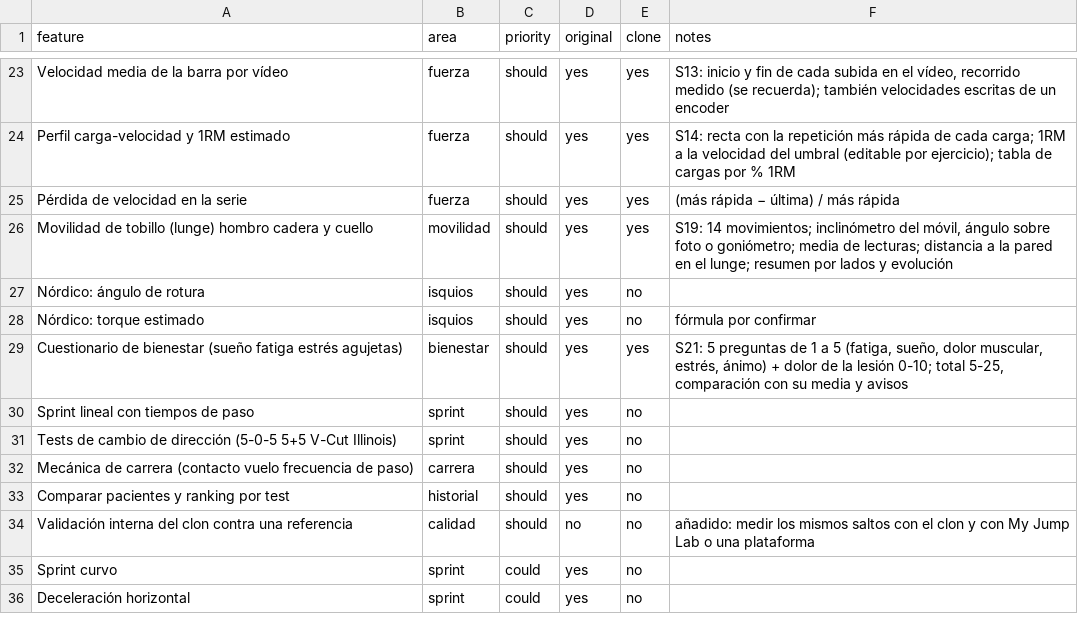
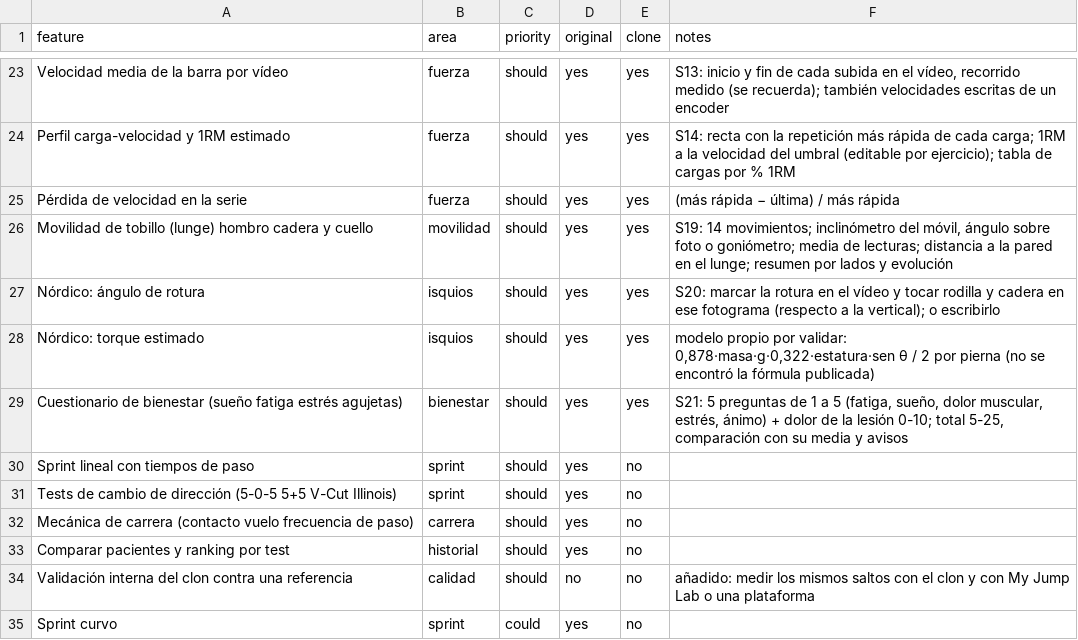
Before and after one commit to adrianolivascano05-maker/Fisiolab, a CSV file: replica/features.csv, drawn as a sheet; only a part is shown, gaps mark what is left out; the shorter side is filled out with more unchanged rows.

```diff
--- a/replica/features.csv
+++ b/replica/features.csv
@@ -26,4 +26,4 @@ Pérdida de velocidad en la serie,fuerza,should,yes,yes,(más rápida − últim
 Movilidad de tobillo (lunge) hombro cadera y cuello,movilidad,should,yes,yes,"S19: 14 movimientos; inclinómetro del móvil, ángulo sobre foto o goniómetro; media de lecturas; distancia a la pared en el lunge; resumen por lados y evolución"
-Nórdico: ángulo de rotura,isquios,should,yes,no,
-Nórdico: torque estimado,isquios,should,yes,no,fórmula por confirmar
+Nórdico: ángulo de rotura,isquios,should,yes,yes,"S20: marcar la rotura en el vídeo y tocar rodilla y cadera en ese fotograma (respecto a la vertical); o escribirlo"
+Nórdico: torque estimado,isquios,should,yes,yes,"modelo propio por validar: 0,878·masa·g·0,322·estatura·sen θ / 2 por pierna (no se encontró la fórmula publicada)"
 Cuestionario de bienestar (sueño fatiga estrés agujetas),bienestar,should,yes,yes,"S21: 5 preguntas de 1 a 5 (fatiga, sueño, dolor muscular, estrés, ánimo) + dolor de la lesión 0-10; total 5-25, comparación con su media y avisos"
```
Also changed, not shown: 27 other files.
